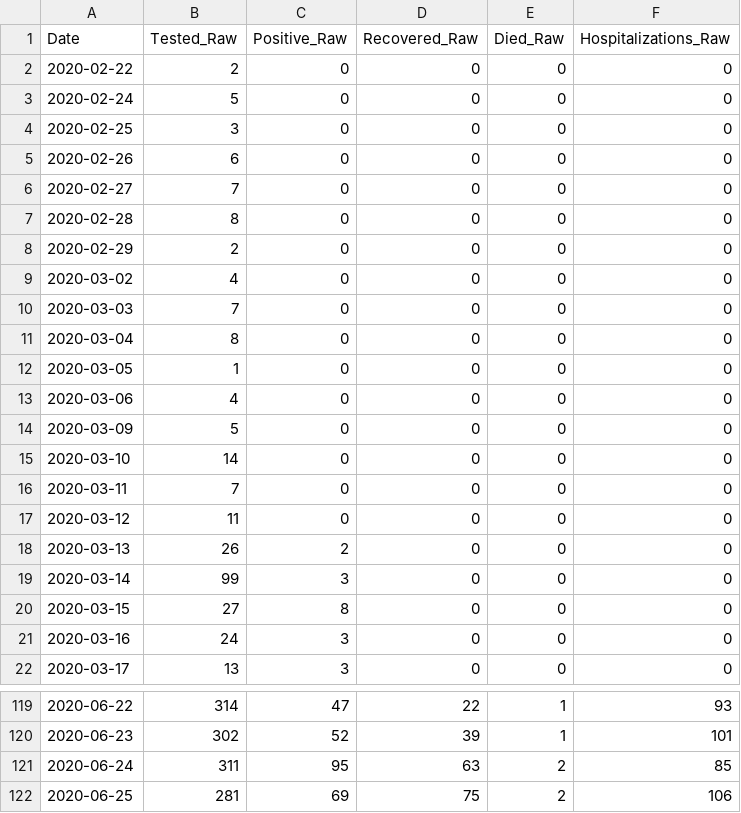
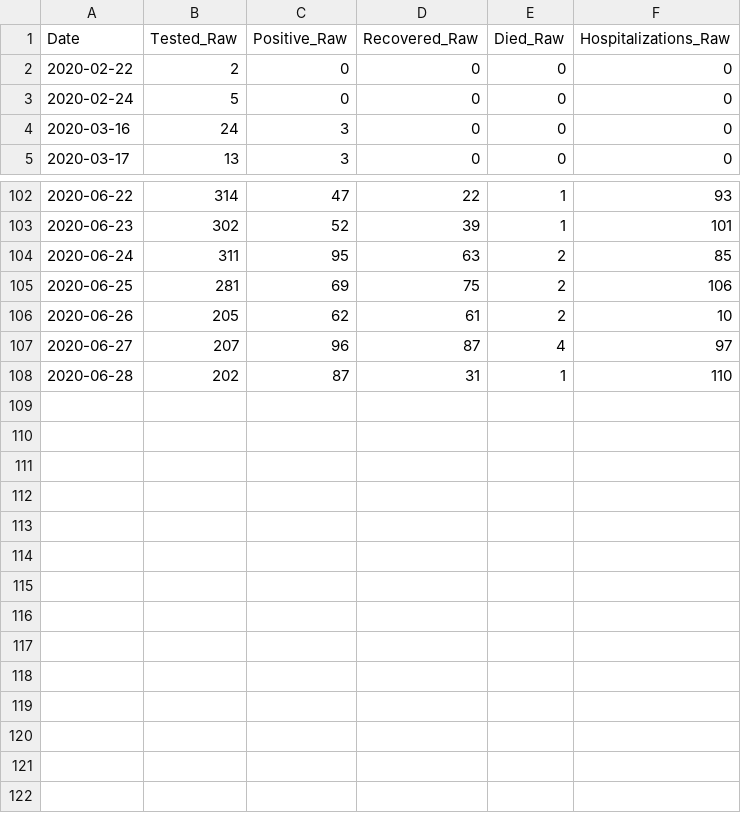
Before and after one commit to bnice5000/COVID-STATS, a CSV file: Data/COVID_Raw.csv, drawn as a sheet; only a part is shown, gaps mark what is left out; removed rows and columns are numbered as before the commit, all else as after; the diff names each change by its address in the sheet, - before the commit and + after, or states it on an @@ line.

```diff
--- a/Data/COVID_Raw.csv
+++ b/Data/COVID_Raw.csv
-row 4: 2020-02-25 | 3 | 0 | 0 | 0 | 0
-row 5: 2020-02-26 | 6 | 0 | 0 | 0 | 0
-row 6: 2020-02-27 | 7 | 0 | 0 | 0 | 0
-row 7: 2020-02-28 | 8 | 0 | 0 | 0 | 0
-row 8: 2020-02-29 | 2 | 0 | 0 | 0 | 0
-row 9: 2020-03-02 | 4 | 0 | 0 | 0 | 0
-row 10: 2020-03-03 | 7 | 0 | 0 | 0 | 0
-row 11: 2020-03-04 | 8 | 0 | 0 | 0 | 0
-row 12: 2020-03-05 | 1 | 0 | 0 | 0 | 0
-row 13: 2020-03-06 | 4 | 0 | 0 | 0 | 0
-row 14: 2020-03-09 | 5 | 0 | 0 | 0 | 0
-row 15: 2020-03-10 | 14 | 0 | 0 | 0 | 0
-row 16: 2020-03-11 | 7 | 0 | 0 | 0 | 0
-row 17: 2020-03-12 | 11 | 0 | 0 | 0 | 0
-row 18: 2020-03-13 | 26 | 2 | 0 | 0 | 0
-row 19: 2020-03-14 | 99 | 3 | 0 | 0 | 0
-row 20: 2020-03-15 | 27 | 8 | 0 | 0 | 0
+row 106: 2020-06-26 | 205 | 62 | 61 | 2 | 10
+row 107: 2020-06-27 | 207 | 96 | 87 | 4 | 97
+row 108: 2020-06-28 | 202 | 87 | 31 | 1 | 110
```
Also changed, not shown: 27 other files.
